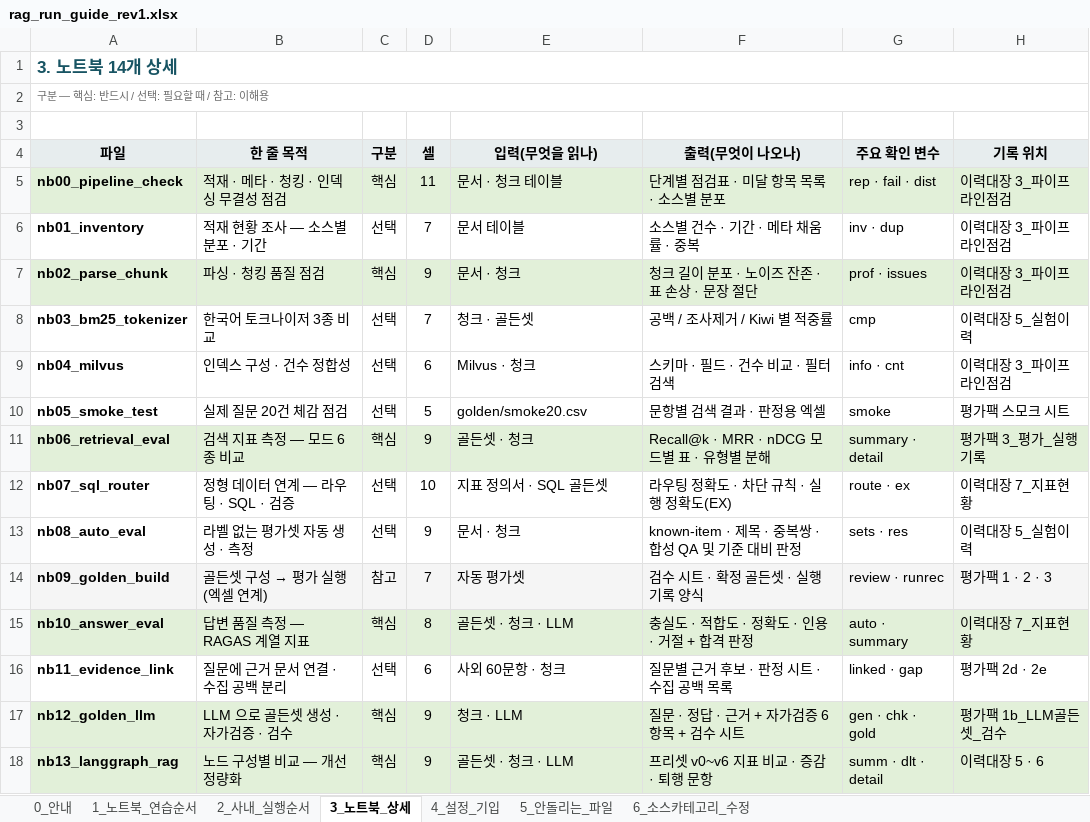
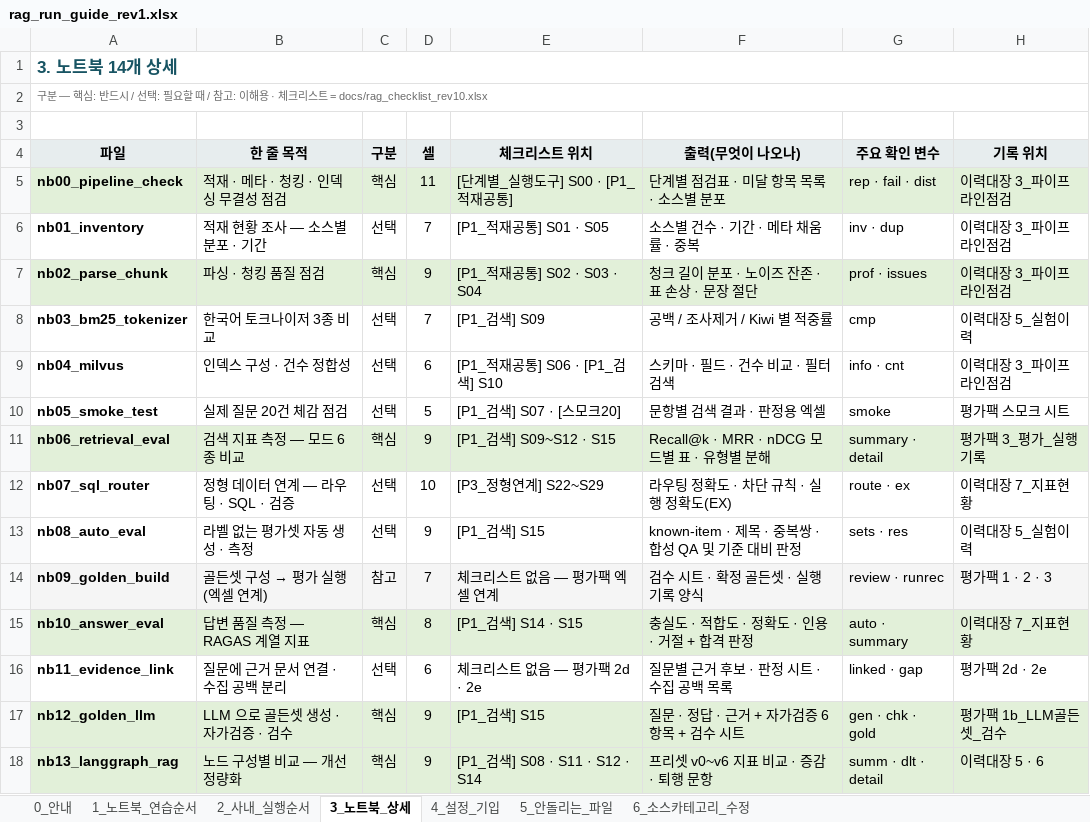
Before and after one commit to saigomad7/rag-lab, an Excel workbook: docs/rag_run_guide_rev1.xlsx, sheet 3_노트북_상세, drawn as a sheet; values as stored, in another font and other column widths than the file's, no borders; the diff names each change by its address in the sheet, - before the commit and + after, or states it on an @@ line.

```diff
--- a/docs/rag_run_guide_rev1.xlsx (sheet 3_노트북_상세)
+++ b/docs/rag_run_guide_rev1.xlsx (sheet 3_노트북_상세)
-A2 (파일): …: 이해용
+A2 (파일): …: 이해용 · 체크리스트 = docs/rag_checklist_rev10.xlsx
-E4: 입력(무엇을 읽나)
+E4: 체크리스트 위치
-E5 (체크리스트 위치): 문서 · 청크 테이블
+E5 (체크리스트 위치): [단계별_실행도구] S00 · [P1_적재공통]
-E6 (체크리스트 위치): 문서 테이블
+E6 (체크리스트 위치): [P1_적재공통] S01 · S05
-E7 (체크리스트 위치): 문서 · 청크
+E7 (체크리스트 위치): [P1_적재공통] S02 · S03 · S04
-E8 (체크리스트 위치): 청크 · 골든셋
+E8 (체크리스트 위치): [P1_검색] S09
-E9 (체크리스트 위치): Milvus · 청크
+E9 (체크리스트 위치): [P1_적재공통] S06 · [P1_검색] S10
-E10 (체크리스트 위치): golden/smoke20.csv
+E10 (체크리스트 위치): [P1_검색] S07 · [스모크20]
-E11 (체크리스트 위치): 골든셋 · 청크
+E11 (체크리스트 위치): [P1_검색] S09~S12 · S15
-E12 (체크리스트 위치): 지표 정의서 · SQL 골든셋
+E12 (체크리스트 위치): [P3_정형연계] S22~S29
-E13 (체크리스트 위치): 문서 · 청크
+E13 (체크리스트 위치): [P1_검색] S15
-E14 (체크리스트 위치): 자동 평가셋
+E14 (체크리스트 위치): 체크리스트 없음 — 평가팩 엑셀 연계
-E15 (체크리스트 위치): 골든셋 · 청크 · LLM
+E15 (체크리스트 위치): [P1_검색] S14 · S15
-E16 (체크리스트 위치): 사외 60문항 · 청크
+E16 (체크리스트 위치): 체크리스트 없음 — 평가팩 2d · 2e
-E17 (체크리스트 위치): 청크 · LLM
+E17 (체크리스트 위치): [P1_검색] S15
-E18 (체크리스트 위치): 골든셋 · 청크 · LLM
+E18 (체크리스트 위치): [P1_검색] S08 · S11 · S12 · S14
```
Also changed, not shown: 54 other files.
